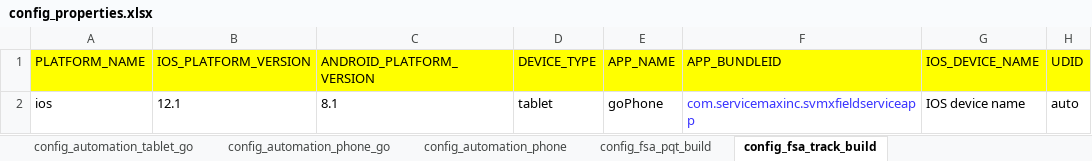
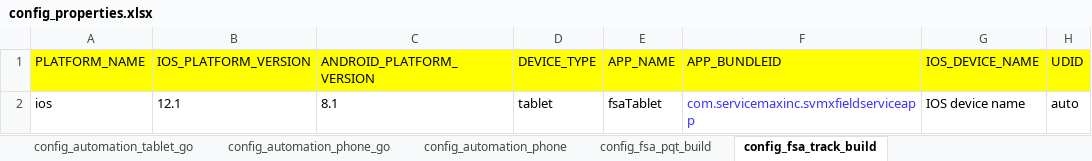
Before and after one commit to svmx-amresh-kumar/SVMX_Catalyst, an Excel workbook: fsaautomation/resources/config_properties.xlsx, sheet config_fsa_track_build, drawn as a sheet; only a part is shown; values as stored, in another font and other column widths than the file's, no borders; the diff names each change by its address in the sheet, - before the commit and + after, or states it on an @@ line.

```diff
--- a/fsaautomation/resources/config_properties.xlsx (sheet config_fsa_track_build)
+++ b/fsaautomation/resources/config_properties.xlsx (sheet config_fsa_track_build)
-E2 (APP_NAME): goPhone
+E2 (APP_NAME): fsaTablet
```
Also changed, not shown: sheet config_automation_phone_go, sheet config_fsa_pqt_build, sheet config_automation_build, 2 other files.
